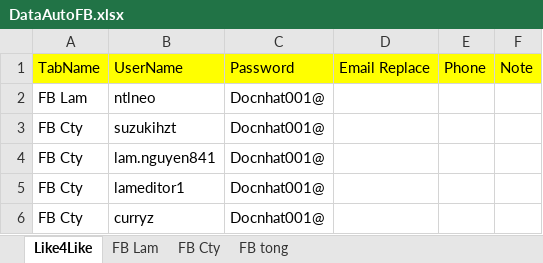
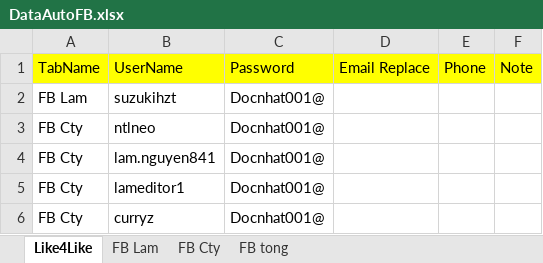
Before and after one commit to Ntlneo/CoreAutomationTest, an Excel workbook: TestAuto/DataTest/DataAutoFB.xlsx, sheet Like4Like, drawn as a sheet; values as stored, in another font and other column widths than the file's, no borders; removed rows and columns are numbered as before the commit, all else as after; the diff names each change by its address in the sheet, - before the commit and + after, or states it on an @@ line.

```diff
--- a/TestAuto/DataTest/DataAutoFB.xlsx (sheet Like4Like)
+++ b/TestAuto/DataTest/DataAutoFB.xlsx (sheet Like4Like)
-row 2: FB Lam | ntlneo | Docnhat001@
-A2: FB Cty
+A2: FB Lam
+row 3: FB Cty | ntlneo | Docnhat001@
```
Also changed, not shown: sheet FB tong, sheet FB Lam.
